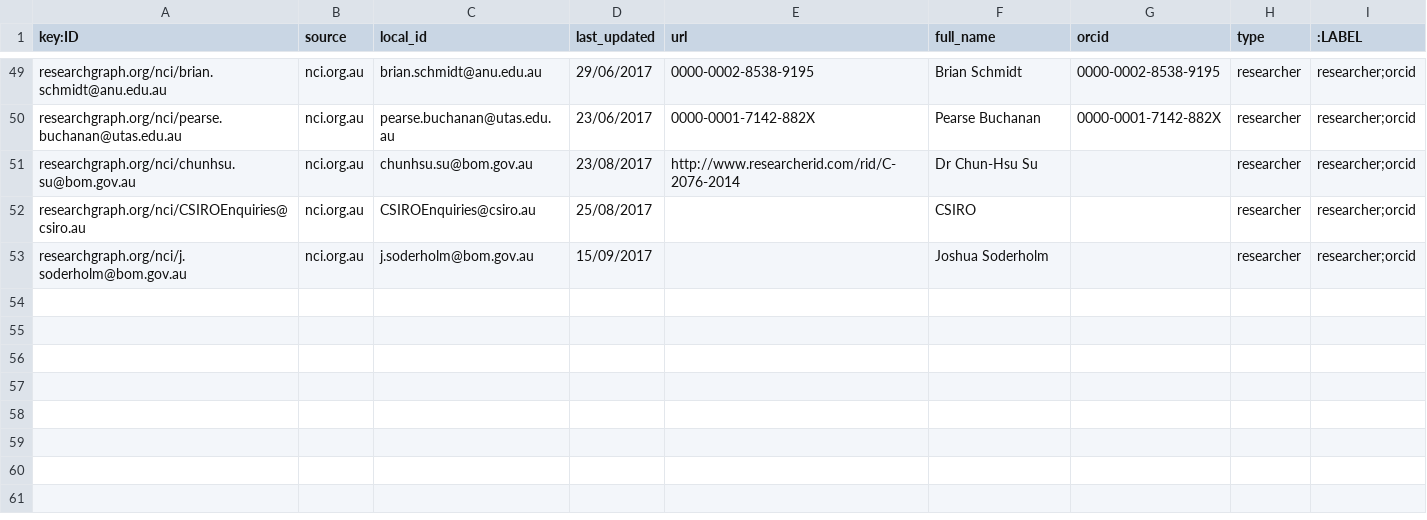
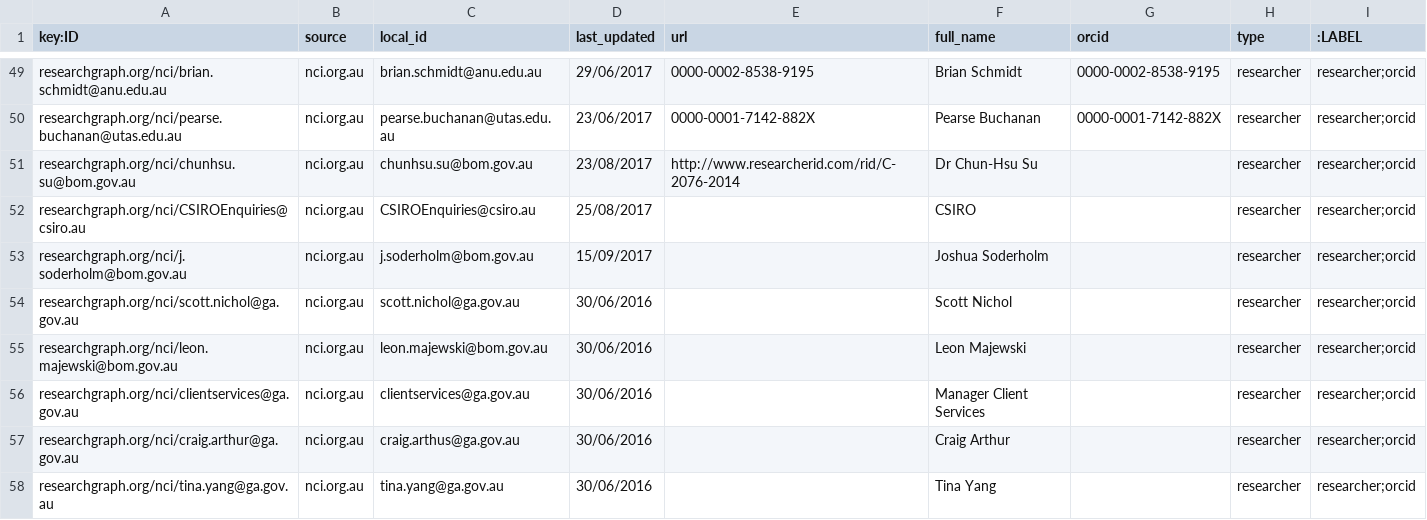
Before and after one commit to researchgraph/NCI, a CSV file: csv/researchers.csv, drawn as a sheet; only a part is shown, gaps mark what is left out.

Commit message:
update relationship and add more researchers, add nci into label

```diff
--- a/csv/researchers.csv
+++ b/csv/researchers.csv
@@ -53 +53,6 @@ researchgraph.org/nci/CSIROEnquiries@csiro.au ,nci.org.au,CSIROEnquiries@csiro.a
 researchgraph.org/nci/j.soderholm@bom.gov.au,nci.org.au,j.soderholm@bom.gov.au,15/09/2017,,Joshua Soderholm,,researcher,researcher;orcid
+researchgraph.org/nci/scott.nichol@ga.gov.au,nci.org.au,scott.nichol@ga.gov.au,30/06/2016,,Scott Nichol,,researcher,researcher;orcid
+researchgraph.org/nci/leon.majewski@bom.gov.au,nci.org.au,leon.majewski@bom.gov.au,30/06/2016,,Leon Majewski,,researcher,researcher;orcid
+researchgraph.org/nci/clientservices@ga.gov.au,nci.org.au,clientservices@ga.gov.au,30/06/2016,,Manager Client Services,,researcher,researcher;orcid
+researchgraph.org/nci/craig.arthur@ga.gov.au,nci.org.au,craig.arthus@ga.gov.au,30/06/2016,,Craig Arthur,,researcher,researcher;orcid
+researchgraph.org/nci/tina.yang@ga.gov.au,nci.org.au,tina.yang@ga.gov.au,30/06/2016,,Tina Yang,,researcher,researcher;orcid
```
Also changed, not shown: csv/datasets.csv, csv/publications.csv, 1 other file.
